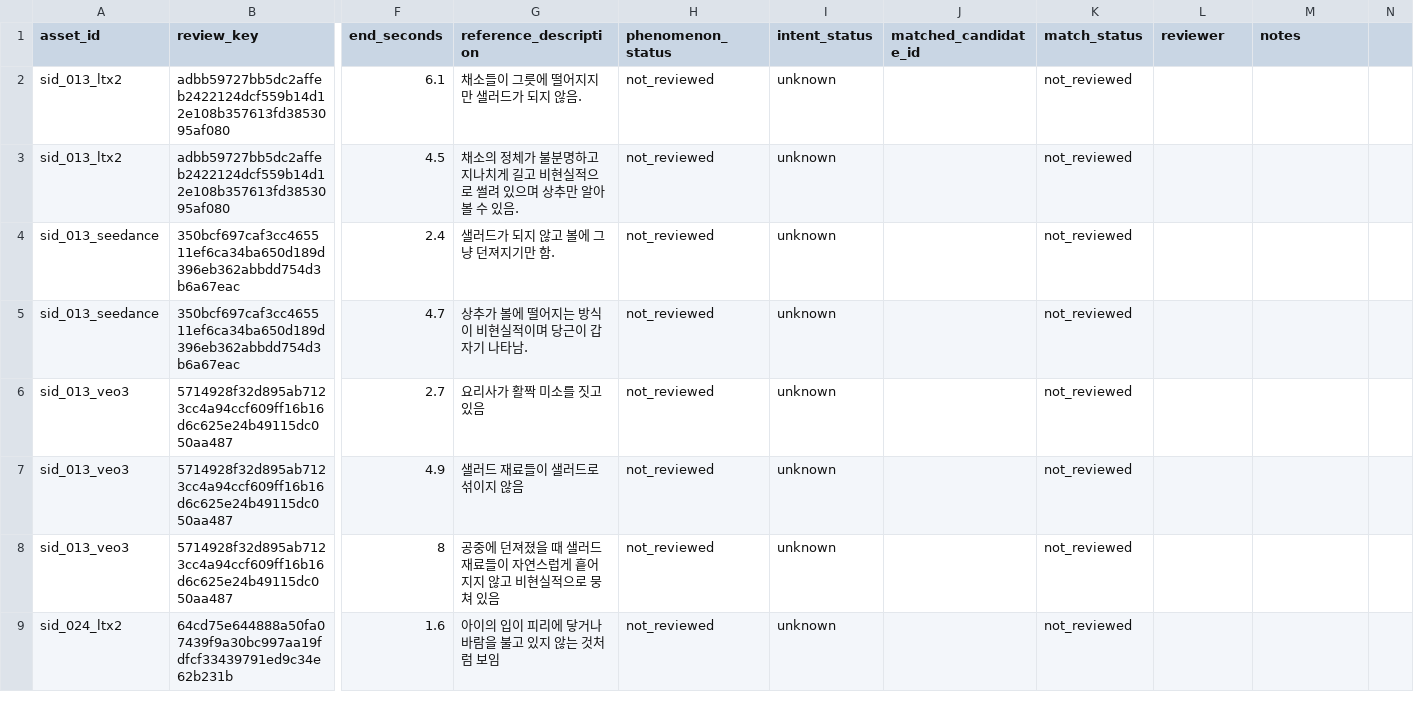
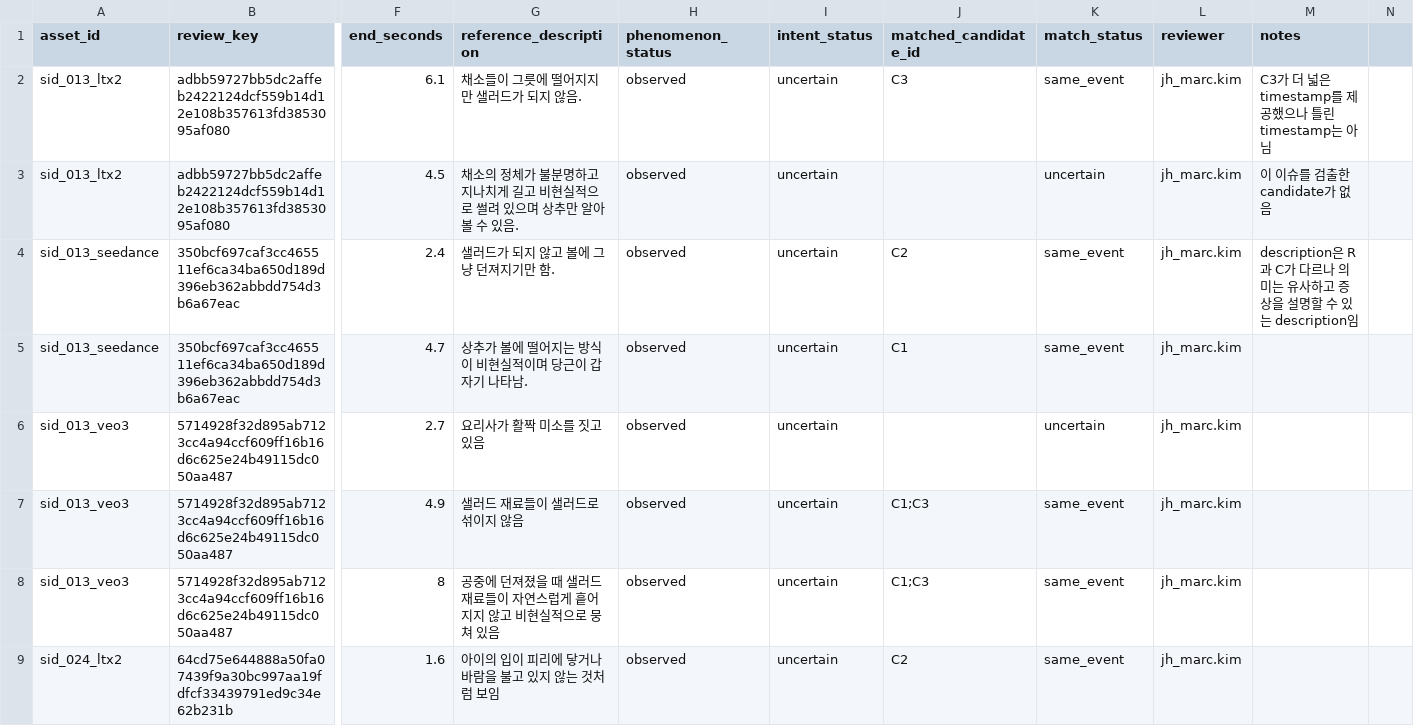
Before and after one commit to thebluewhale/TestCase, a CSV file: anomaly_benchmark/reviews.csv, drawn as a sheet; only a part is shown, gaps mark what is left out; the diff covers the shown part only; the diff names each change by its address in the sheet, - before the commit and + after, or states it on an @@ line.

```diff
--- a/anomaly_benchmark/reviews.csv
+++ b/anomaly_benchmark/reviews.csv
-H2:H9 (phenomenon_status): not_reviewed
+H2:H9 (phenomenon_status): observed
-I2:I9 (intent_status): unknown
+I2:I9 (intent_status): uncertain
-J2 (matched_candidate_id): (empty)
+J2 (matched_candidate_id): C3
-K2 (match_status): not_reviewed
+K2 (match_status): same_event
-L2:L9 (reviewer): (empty)
+L2:L9 (reviewer): jh_marc.kim
-M2 (notes): (empty)
+M2 (notes): C3가 더 넓은 timestamp를 제공했으나 틀린 timestamp는 아님
-K3 (match_status): not_reviewed
+K3 (match_status): uncertain
-M3 (notes): (empty)
+M3 (notes): 이 이슈를 검출한 candidate가 없음
-J4 (matched_candidate_id): (empty)
+J4 (matched_candidate_id): C2
-K4:K5 (match_status): not_reviewed
+K4:K5 (match_status): same_event
-M4 (notes): (empty)
+M4 (notes): description은 R과 C가 다르나 의미는 유사하고 증상을 설명할 수 있는 description임
-J5 (matched_candidate_id): (empty)
+J5 (matched_candidate_id): C1
-K6 (match_status): not_reviewed
+K6 (match_status): uncertain
-J7:J8 (matched_candidate_id): (empty)
+J7:J8 (matched_candidate_id): C1;C3
-K7:K9 (match_status): not_reviewed
+K7:K9 (match_status): same_event
-J9 (matched_candidate_id): (empty)
+J9 (matched_candidate_id): C2
```
Also changed, not shown: 34 edited cells elsewhere in this file, 12 other files.
